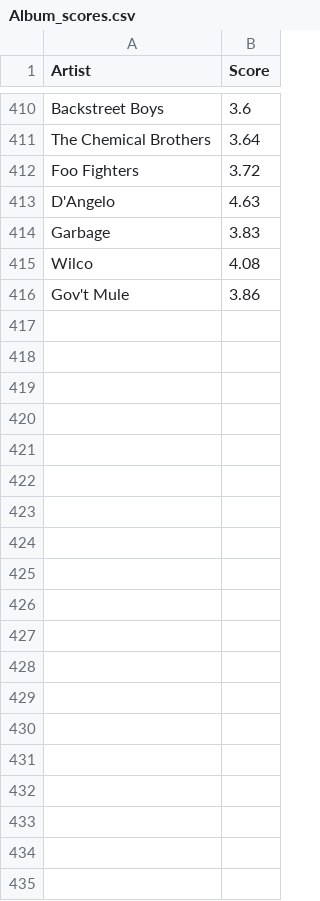
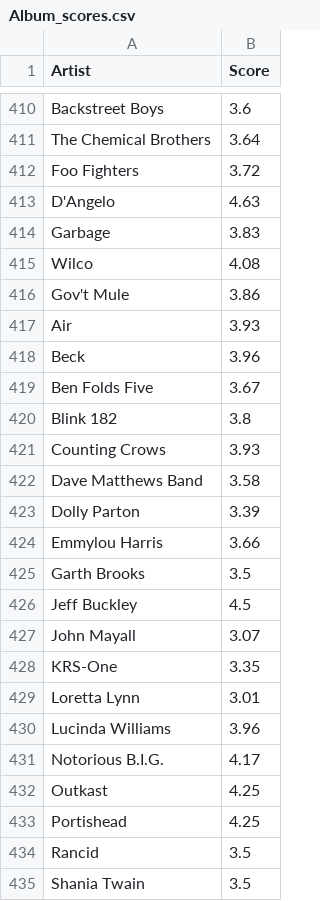
Before and after one commit to mborenstein128/Rock_Hall, a CSV file: data/update/Album_scores.csv, drawn as a sheet; only a part is shown, gaps mark what is left out; the diff covers the shown part only; the diff names each change by its address in the sheet, - before the commit and + after, or states it on an @@ line.

```diff
--- a/data/update/Album_scores.csv
+++ b/data/update/Album_scores.csv
+row 417: Air | 3.93
+row 418: Beck | 3.96
+row 419: Ben Folds Five | 3.67
+row 420: Blink 182 | 3.8
+row 421: Counting Crows | 3.93
+row 422: Dave Matthews Band | 3.58
+row 423: Dolly Parton | 3.39
+row 424: Emmylou Harris | 3.66
+row 425: Garth Brooks | 3.5
+row 426: Jeff Buckley | 4.5
+row 427: John Mayall | 3.07
+row 428: KRS-One | 3.35
+row 429: Loretta Lynn | 3.01
+row 430: Lucinda Williams | 3.96
+row 431: Notorious B.I.G. | 4.17
+row 432: Outkast | 4.25
+row 433: Portishead | 4.25
+row 434: Rancid | 3.5
+row 435: Shania Twain | 3.5
```
Also changed, not shown: 12 added rows elsewhere in this file, data/update/Album sales US.csv, data/update/RSCovers.csv, 13 other files.
